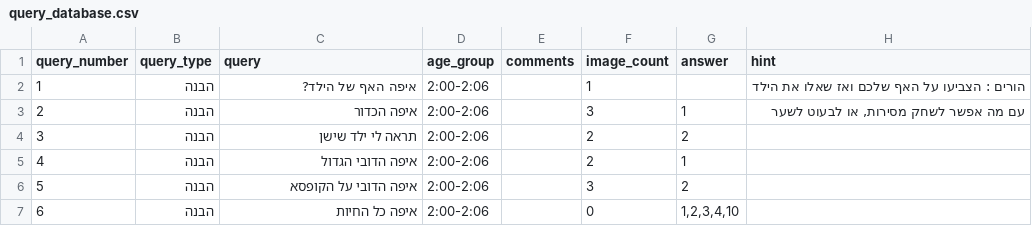
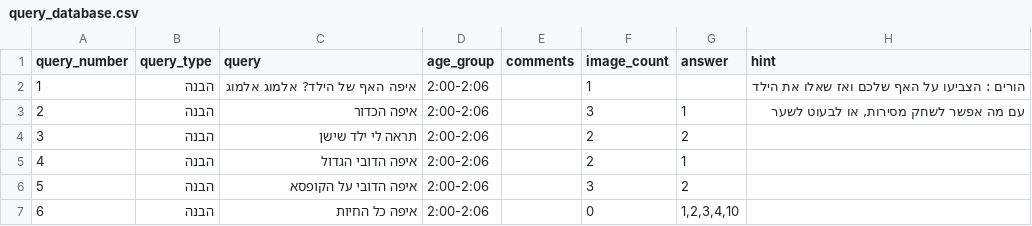
Before and after one commit to almoggiat/seeandsay-resources, a CSV file: query_database.csv, drawn as a sheet; only a part is shown.

Commit message:
עדכון שאלה 1: איפה האף של הילד? אלמוג אלמוג

```diff
--- a/query_database.csv
+++ b/query_database.csv
@@ -1,3 +1,3 @@
 query_number,query_type,query,age_group,comments,image_count,answer,hint
-1,הבנה,איפה האף של הילד?,2:00-2:06,,1,,הורים : הצביעו על האף שלכם ואז שאלו את הילד
+1,הבנה,איפה האף של הילד? אלמוג אלמוג,2:00-2:06,,1,,הורים : הצביעו על האף שלכם ואז שאלו את הילד
 2,הבנה,איפה הכדור,2:00-2:06,,3,1,"עם מה אפשר לשחק מסירות, או לבעוט לשער"
```
